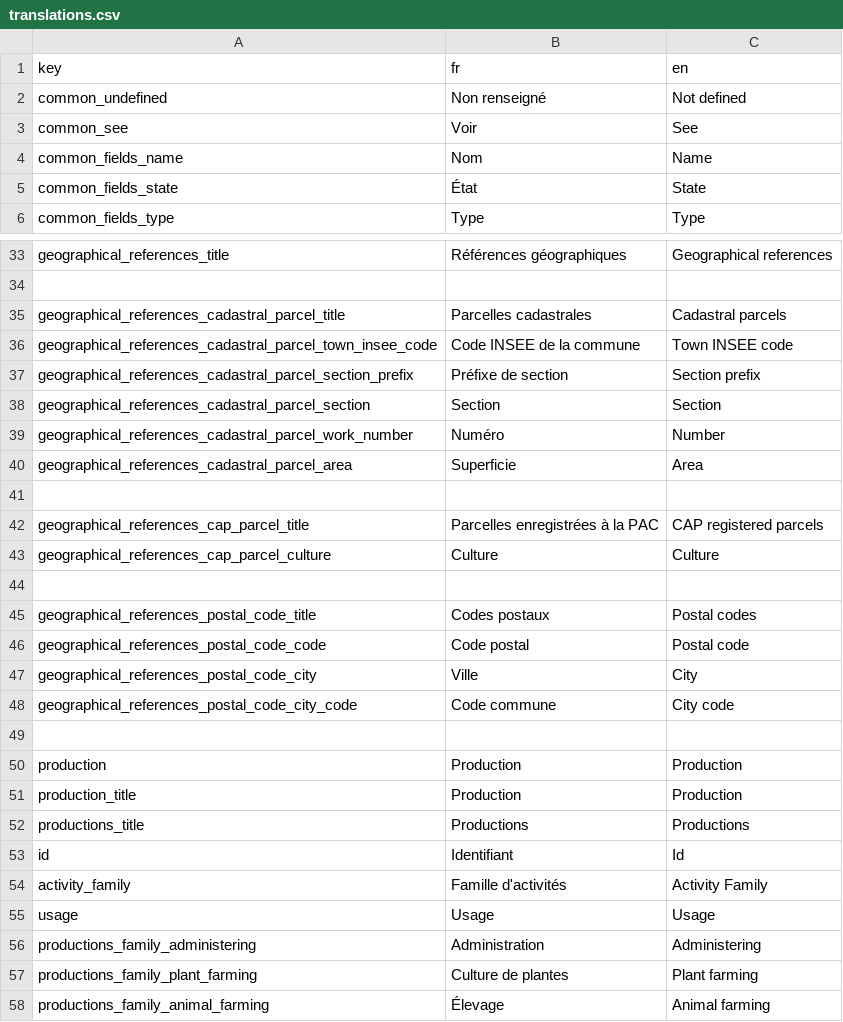
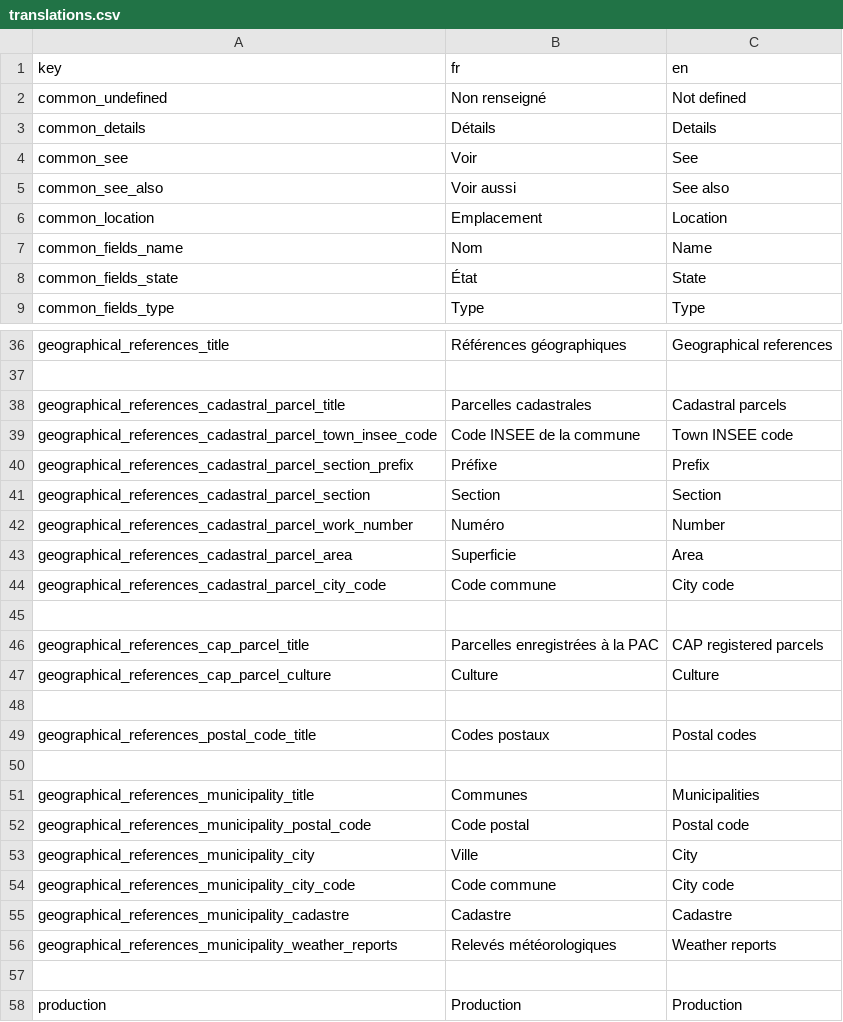
Before and after one commit to osfarm/lexicon-rest-api, a CSV file: src/assets/translations.csv, drawn as a sheet; only a part is shown, gaps mark what is left out; the shorter side is filled out with more unchanged rows.

Commit message:
Renames 'postal-codes' in 'municipalities', adds postgis queries, adds details pages for cities and cadastral parcels, adds map/geojson sections for cadastral parcels and municipalities, adds HTMX for lazy-loading and Alpine for frontend reactivity

```diff
--- a/src/assets/translations.csv
+++ b/src/assets/translations.csv
@@ -2,3 +2,6 @@ key,fr,en
 common_undefined,Non renseigné,Not defined
+common_details,Détails,Details
 common_see,Voir,See
+common_see_also,Voir aussi,See also
+common_location,Emplacement,Location
 common_fields_name,Nom,Name
@@ -36,3 +39,3 @@ geographical_references_cadastral_parcel_title,Parcelles cadastrales,Cadastral p
 geographical_references_cadastral_parcel_town_insee_code,Code INSEE de la commune,Town INSEE code
-geographical_references_cadastral_parcel_section_prefix,Préfixe de section,Section prefix
+geographical_references_cadastral_parcel_section_prefix,Préfixe,Prefix
 geographical_references_cadastral_parcel_section,Section,Section
@@ -40,2 +43,3 @@ geographical_references_cadastral_parcel_work_number,Numéro,Number
 geographical_references_cadastral_parcel_area,Superficie,Area
+geographical_references_cadastral_parcel_city_code,Code commune,City code
 
@@ -45,5 +49,9 @@ geographical_references_cap_parcel_culture,Culture,Culture
 geographical_references_postal_code_title,Codes postaux,Postal codes
-geographical_references_postal_code_code,Code postal,Postal code
-geographical_references_postal_code_city,Ville,City
-geographical_references_postal_code_city_code,Code commune,City code
+
+geographical_references_municipality_title,Communes,Municipalities
+geographical_references_municipality_postal_code,Code postal,Postal code
+geographical_references_municipality_city,Ville,City
+geographical_references_municipality_city_code,Code commune,City code
+geographical_references_municipality_cadastre,Cadastre,Cadastre
+geographical_references_municipality_weather_reports,Relevés météorologiques,Weather reports
 
```
Also changed, not shown: 16 other files.
